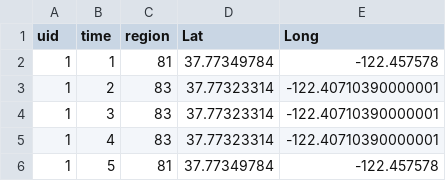
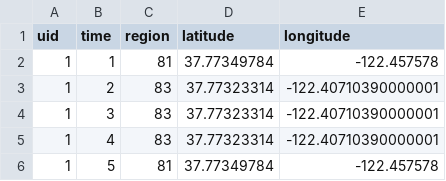
Before and after one commit to SiqiHuang18/capstone-data, a CSV file: actual_plot.csv, drawn as a sheet; only a part is shown.

Commit message:
Update actual_plot.csv

```diff
--- a/actual_plot.csv
+++ b/actual_plot.csv
@@ -1,2 +1,2 @@
-uid,time,region,Lat,Long
+uid,time,region,latitude,longitude
 1,1,81,37.77349784,-122.457578
```
